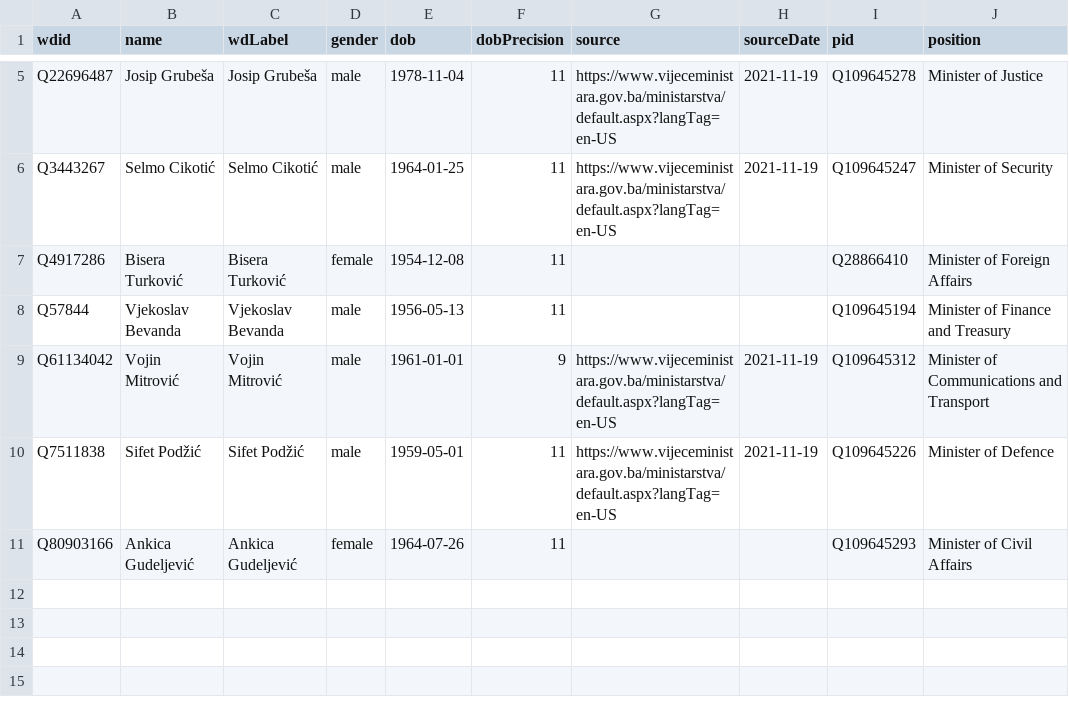
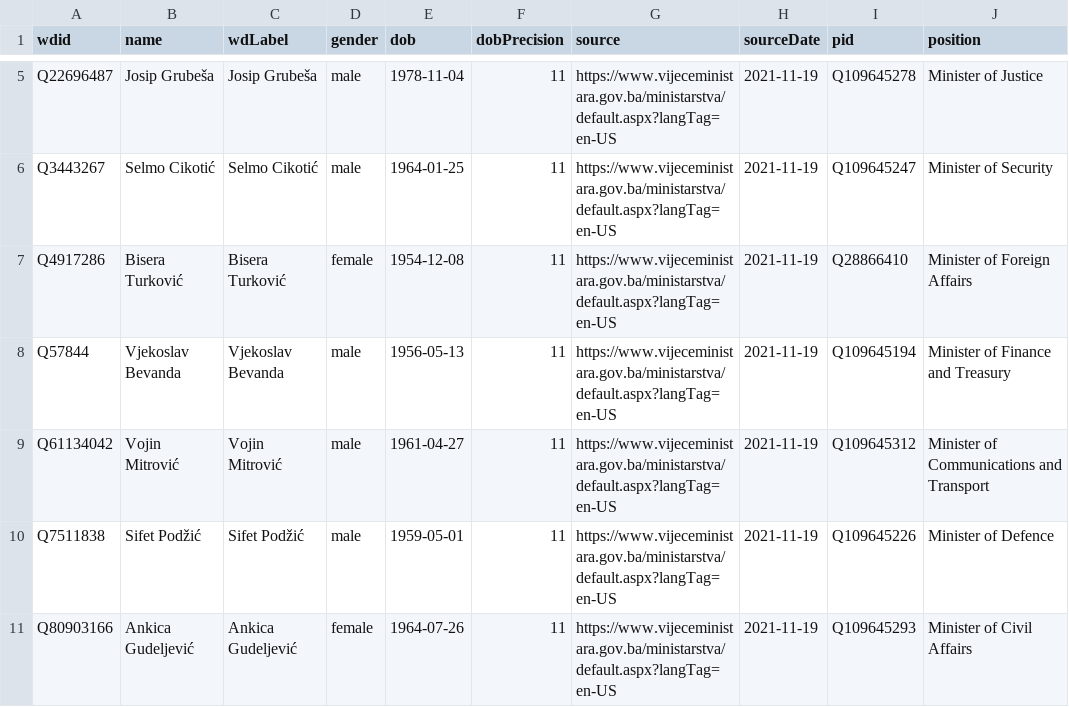
Before and after one commit to every-politician-scrapers/bosnia-herzegovina-ministers, a CSV file: data/wikidata.csv, drawn as a sheet; only a part is shown, gaps mark what is left out; the diff names each change by its address in the sheet, - before the commit and + after, or states it on an @@ line.

```diff
--- a/data/wikidata.csv
+++ b/data/wikidata.csv
-G7:G8 (source): (empty)
+G7:G8 (source): https://www.vijeceministara.gov.ba/ministarstva/default.aspx?langTag=en-US
-H7:H8 (sourceDate): (empty)
+H7:H8 (sourceDate): 2021-11-19
-E9 (dob): 1961-01-01
+E9 (dob): 1961-04-27
-F9 (dobPrecision): 9
+F9 (dobPrecision): 11
-G11 (source): (empty)
+G11 (source): https://www.vijeceministara.gov.ba/ministarstva/default.aspx?langTag=en-US
-H11 (sourceDate): (empty)
+H11 (sourceDate): 2021-11-19
```
Also changed, not shown: data/official.csv.
